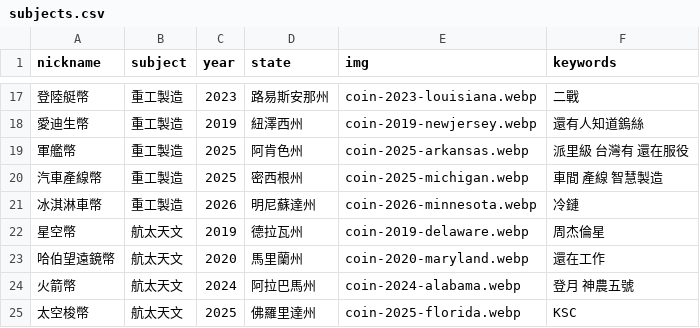
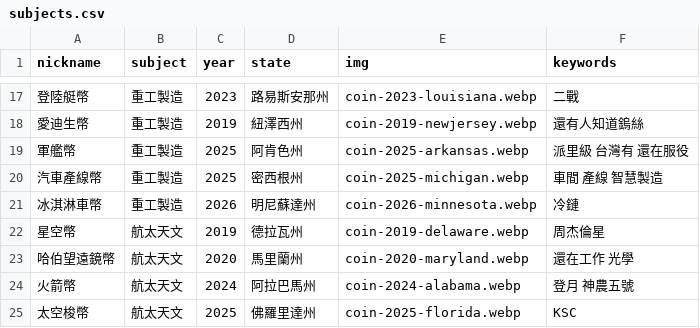
Before and after one commit to tech-coins-crypto/tech-coins-crypto.github.io, a CSV file: static/data/subjects.csv, drawn as a sheet; only a part is shown, gaps mark what is left out; the diff names each change by its address in the sheet, - before the commit and + after, or states it on an @@ line.

Commit message:
Update subjects.csv

```diff
--- a/static/data/subjects.csv
+++ b/static/data/subjects.csv
-F23 (keywords): 還在工作
+F23 (keywords): 還在工作 光學
```
